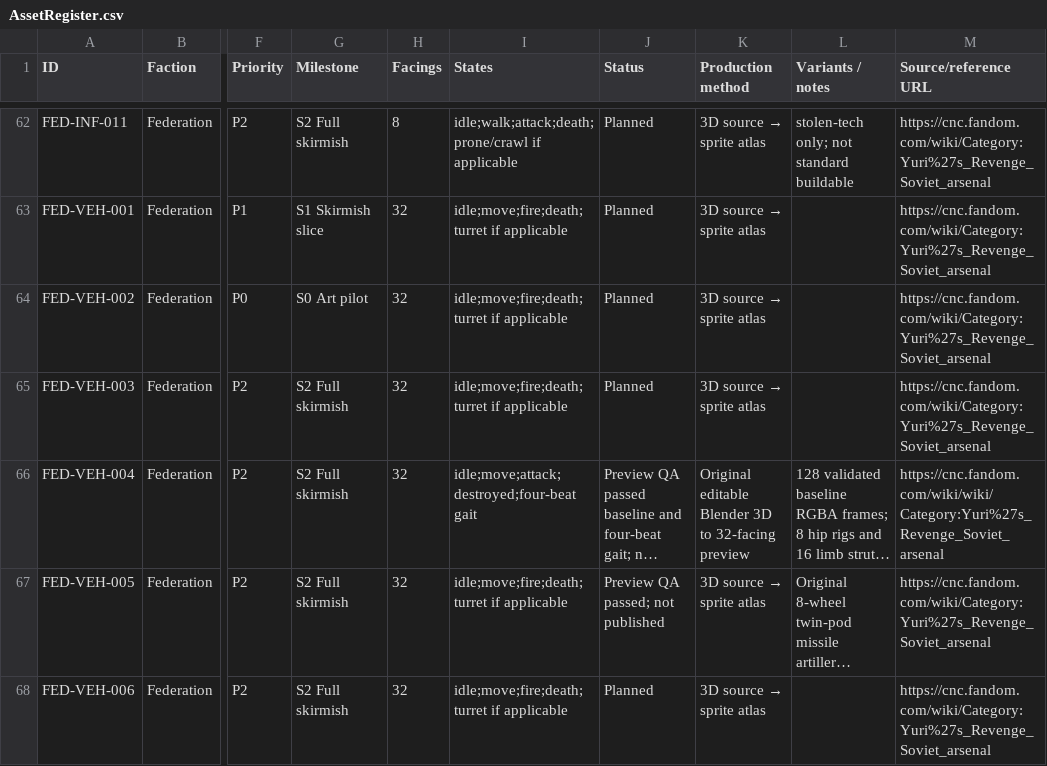
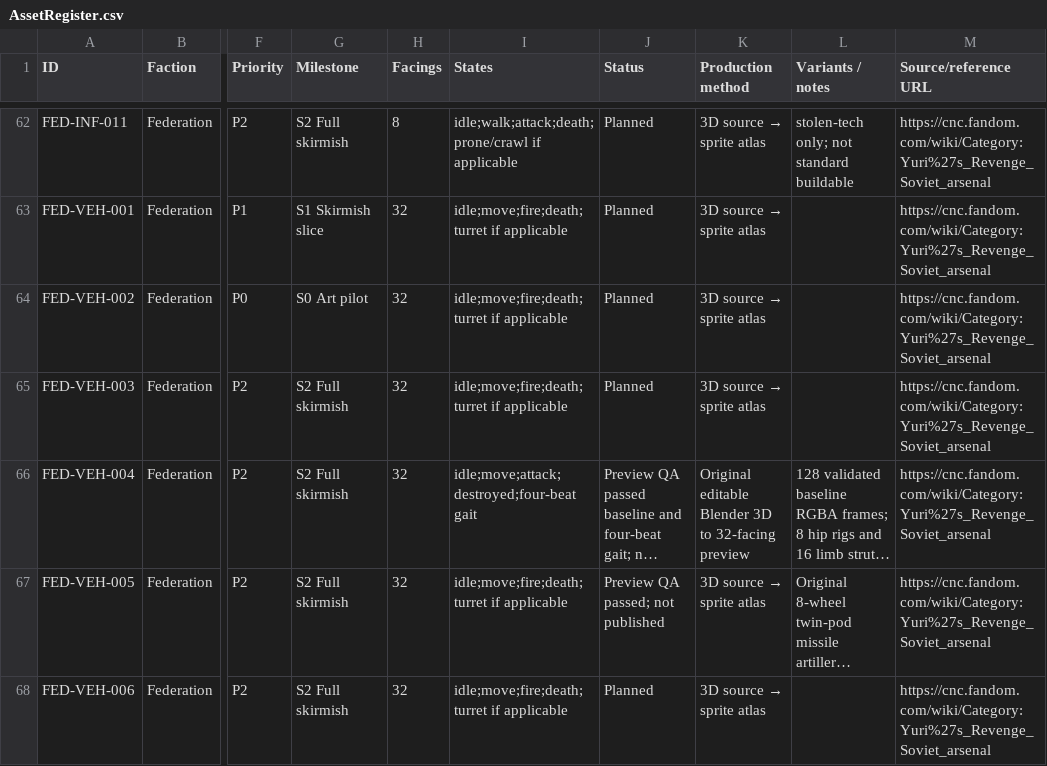
Before and after one commit to shukritobi/chrono-dominion, a CSV file: planning/AssetRegister.csv, drawn as a sheet; only a part is shown, gaps mark what is left out; long unchanged cells end in …; the diff names each change by its address in the sheet, - before the commit and + after, or states it on an @@ line.

Commit message:
docs(assets): restore exact canonical Hunter Spider reference URL

```diff
--- a/planning/AssetRegister.csv
+++ b/planning/AssetRegister.csv
-M66 (Source/reference URL): https://cnc.fandom.com/wiki/wiki/Category:Yuri%27s_Revenge_Soviet_arsenal
+M66 (Source/reference URL): https://cnc.fandom.com/wiki/Category:Yuri%27s_Revenge_Soviet_arsenal
```
